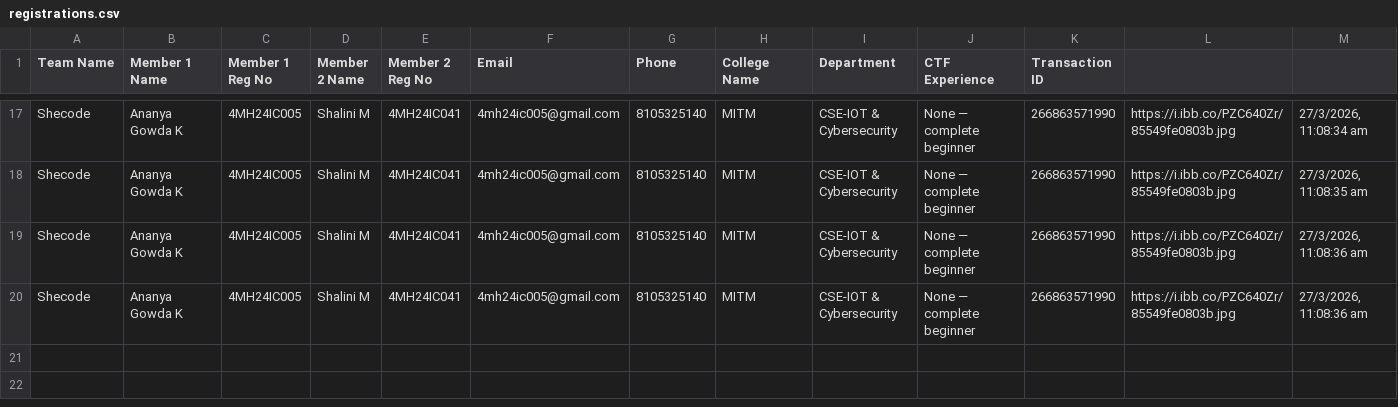
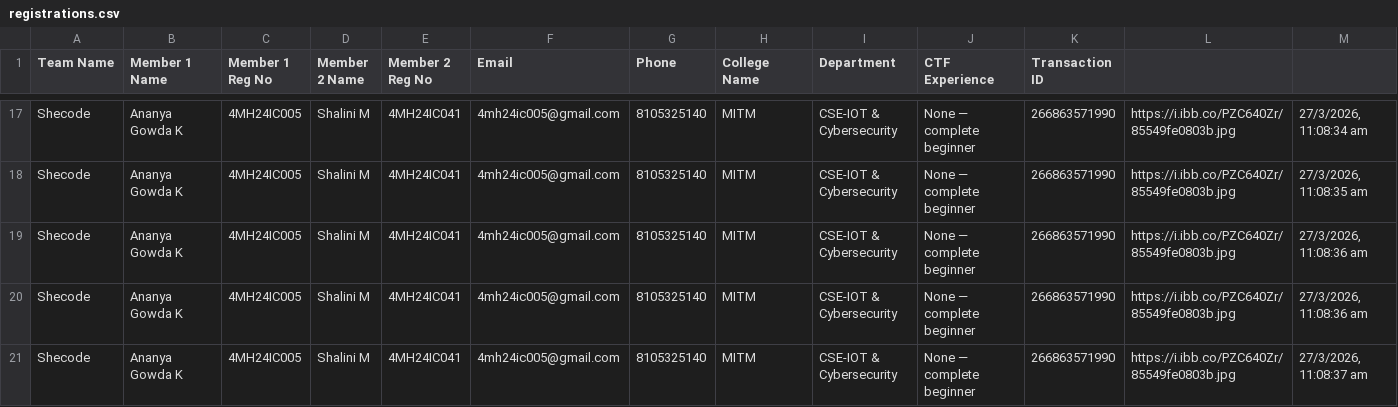
Before and after one commit to Mohammed-Muhaimin/CypherX-Reg-Website, a CSV file: registrations.csv, drawn as a sheet; only a part is shown, gaps mark what is left out; the diff names each change by its address in the sheet, - before the commit and + after, or states it on an @@ line.

Commit message:
New Registration: Shecode

```diff
--- a/registrations.csv
+++ b/registrations.csv
+row 21: Shecode | Ananya Gowda K | 4MH24IC005 | Shalini M | 4MH24IC041 | 4mh24ic005@gmail.com | 8105325140 | MITM | CSE-IOT & Cybersecurity | None — complete beginner | 266863571990 | https://i.ibb.co/PZC640Zr/85549fe0803b.jpg | 27/3/2026, 11:08:37 am
```
